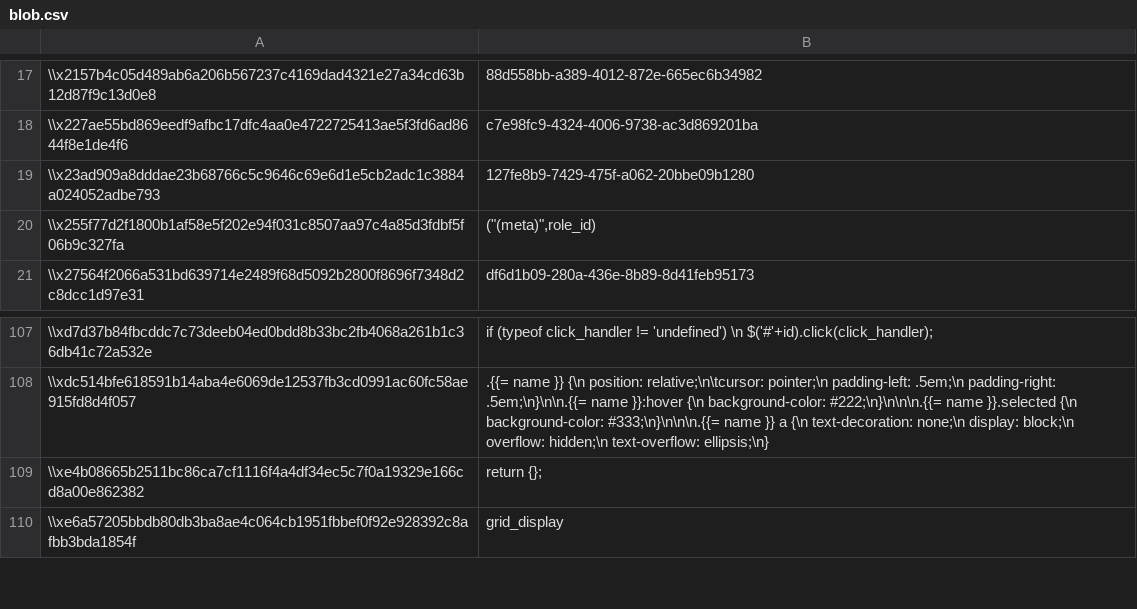
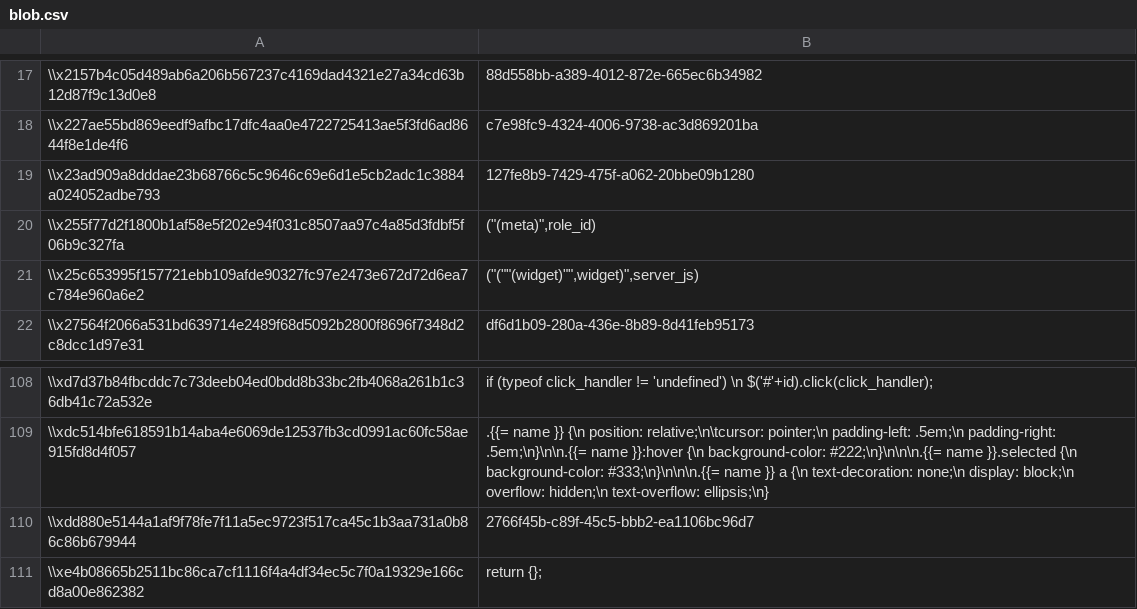
Before and after one commit to aquametalabs/aquameta, a CSV file: bundles-available/org.aquameta.core.semantics/blob.csv, drawn as a sheet; only a part is shown, gaps mark what is left out; the shorter side is filled out with more unchanged rows; the diff names each change by its address in the sheet, - before the commit and + after, or states it on an @@ line.

```diff
--- a/bundles-available/org.aquameta.core.semantics/blob.csv
+++ b/bundles-available/org.aquameta.core.semantics/blob.csv
+row 21: \\x25c653995f157721ebb109afde90327fc97e2473e672d72d6ea7c784e960a6e2 | ("(""(widget)"",widget)",server_js)
+row 110: \\xdd880e5144a1af9f78fe7f11a5ec9723f517ca45c1b3aa731a0b86c86b679944 | 2766f45b-c89f-45c5-bbb2-ea1106bc96d7
```
Also changed, not shown: bundles-available/org.aquameta.core.semantics/commit.csv, 4 other files.
